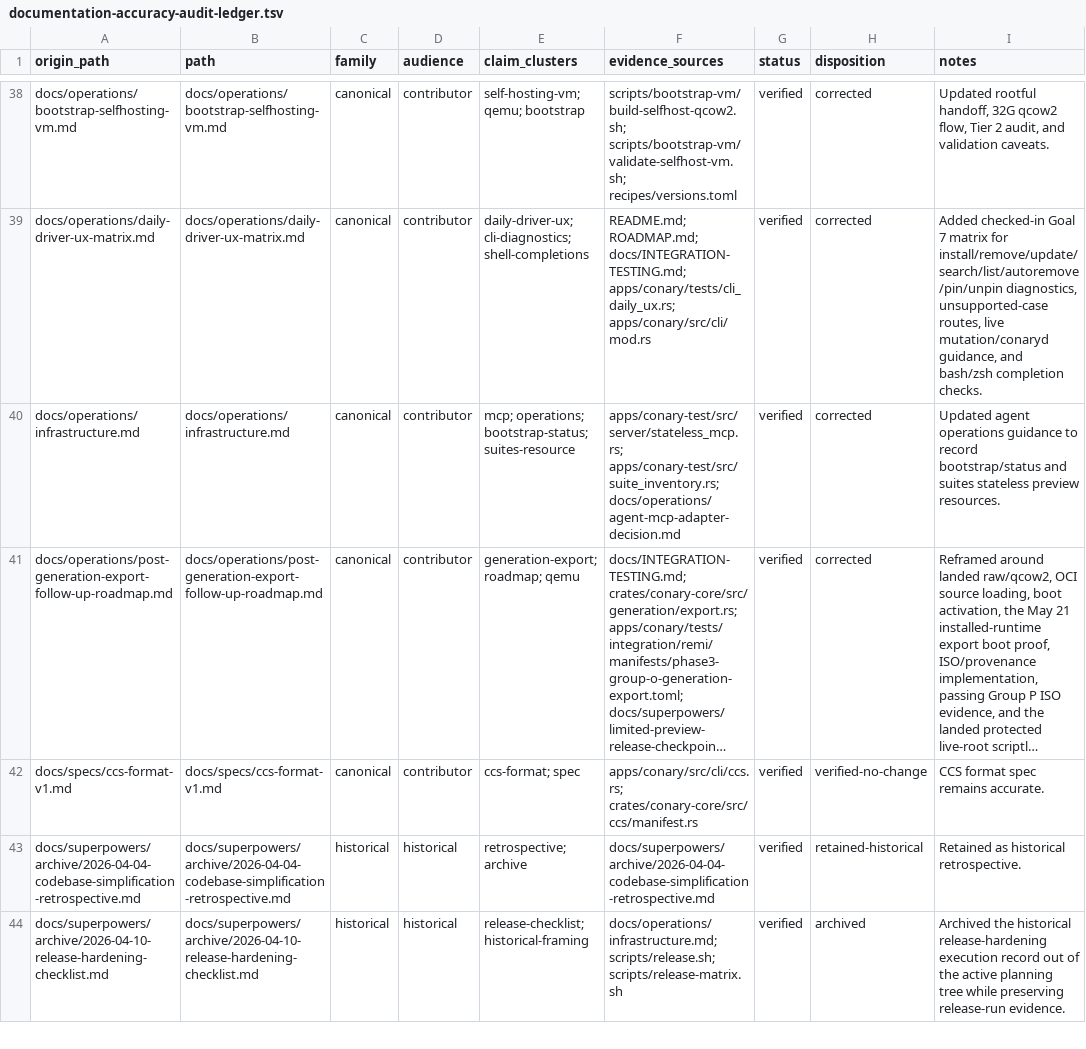
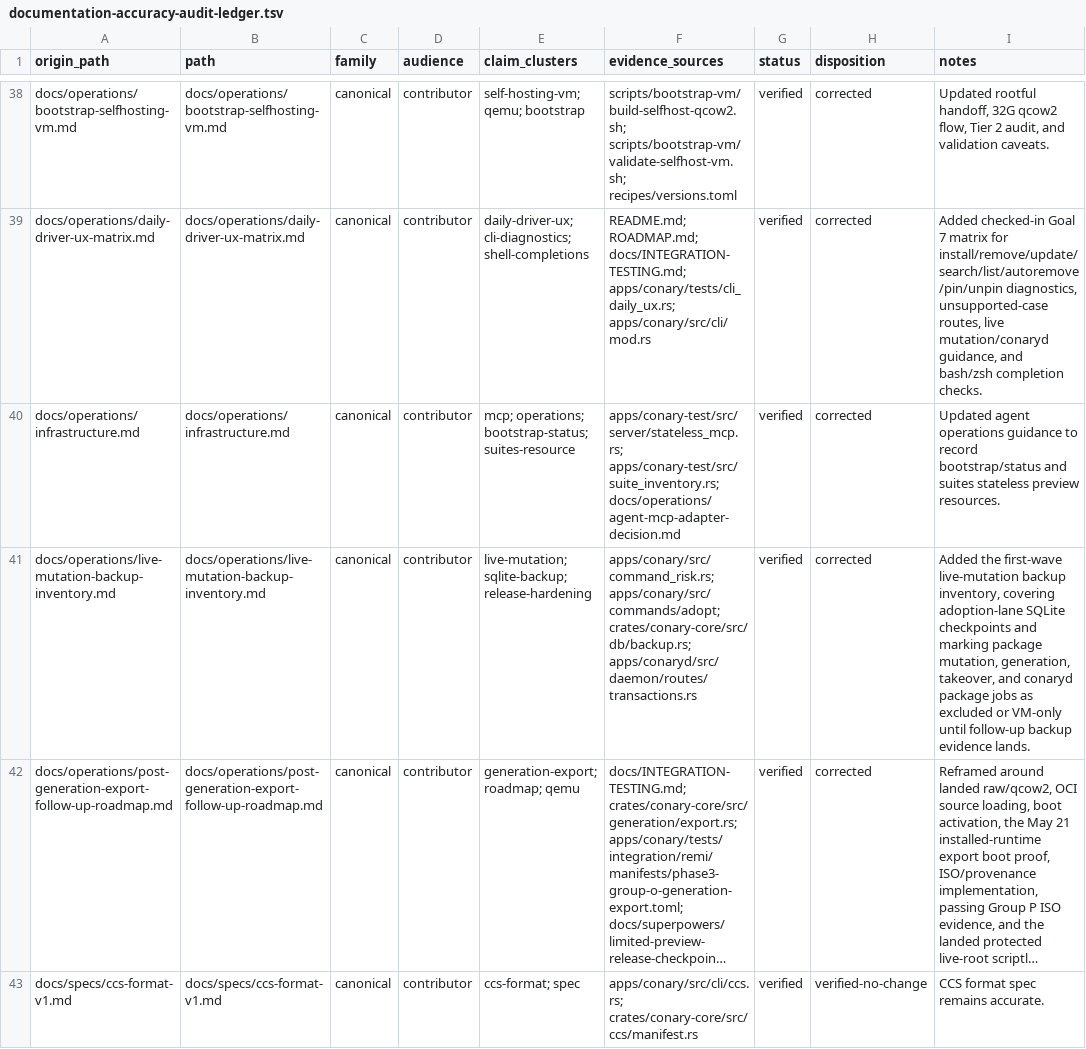
Before and after one commit to ConaryLabs/Conary, a TSV file: docs/superpowers/documentation-accuracy-audit-ledger.tsv, drawn as a sheet; only a part is shown, gaps mark what is left out; the shorter side is filled out with more unchanged rows; long unchanged cells end in …; the diff names each change by its address in the sheet, - before the commit and + after, or states it on an @@ line.

Commit message:
recovery(db): add adoption checkpoint backups

```diff
--- a/docs/superpowers/documentation-accuracy-audit-ledger.tsv
+++ b/docs/superpowers/documentation-accuracy-audit-ledger.tsv
+row 41: docs/operations/live-mutation-backup-inventory.md | docs/operations/live-mutation-backup-inventory.md | canonical | contributor | live-mutation; sqlite-backup; release-hardening | apps/conary/src/command_risk.rs; apps/conary/src/commands/adopt; crates/conary-core/src/db/backup.rs; apps/conaryd/src/daemon/routes/transactions.rs | verified | corrected | Added the first-wave live-mutation backup inventory, covering adoption-lane SQLite checkpoints and marking package mutation, generation, takeover, and conaryd package jobs as excluded or VM-only until follow-up backup evidence lands.
```
Also changed, not shown: docs/superpowers/documentation-accuracy-audit-inventory.tsv, 19 other files.
